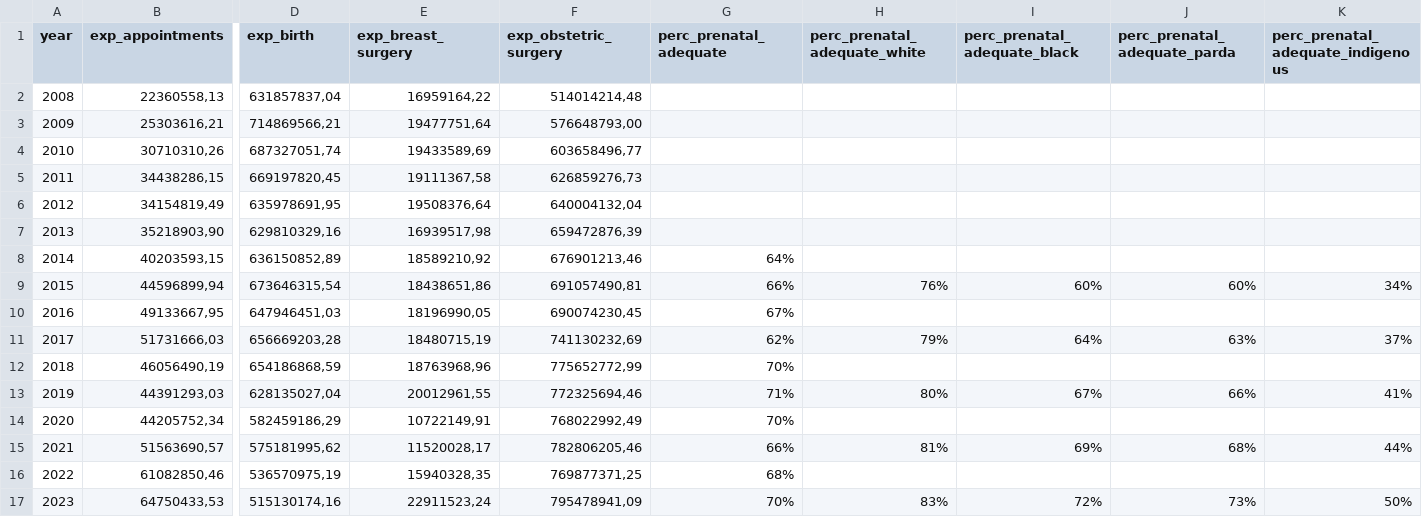
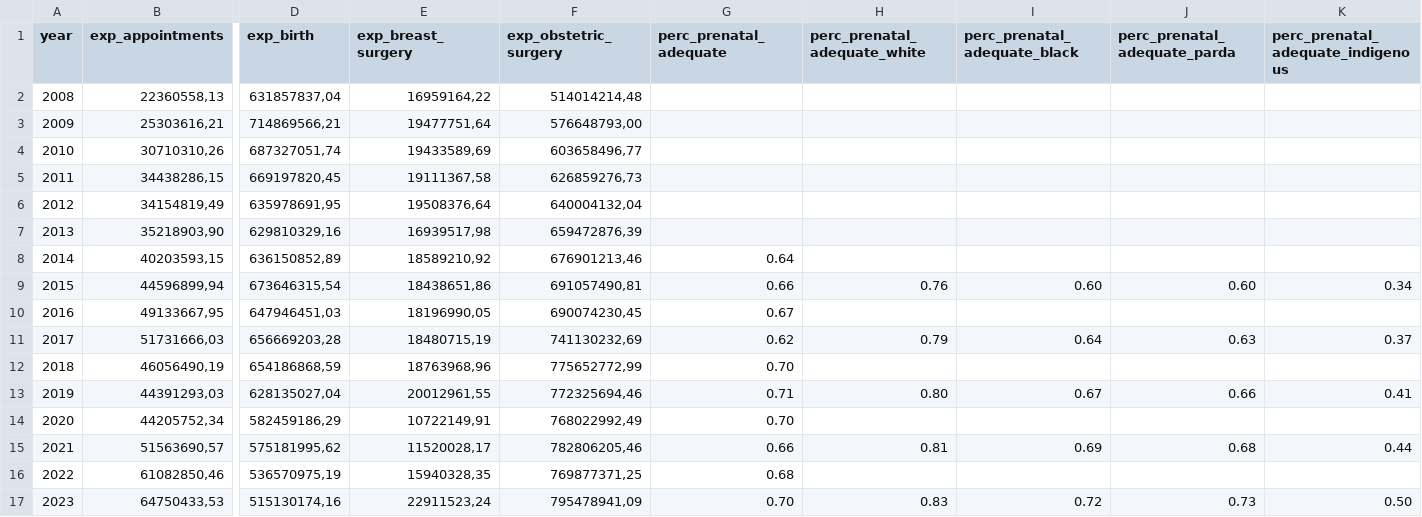
Before and after one commit to yantoniassi1/yantoniassi1.github.io, a CSV file: ProjectData/exp_prenatal_timeseries.csv, drawn as a sheet; only a part is shown, gaps mark what is left out; the diff names each change by its address in the sheet, - before the commit and + after, or states it on an @@ line.

Commit message:
Update exp_prenatal_timeseries.csv

```diff
--- a/ProjectData/exp_prenatal_timeseries.csv
+++ b/ProjectData/exp_prenatal_timeseries.csv
-G8 (perc_prenatal_adequate): 64%
+G8 (perc_prenatal_adequate): 0.64
-G9 (perc_prenatal_adequate): 66%
+G9 (perc_prenatal_adequate): 0.66
-H9 (perc_prenatal_adequate_white): 76%
+H9 (perc_prenatal_adequate_white): 0.76
-I9 (perc_prenatal_adequate_black): 60%
+I9 (perc_prenatal_adequate_black): 0.60
-J9 (perc_prenatal_adequate_parda): 60%
+J9 (perc_prenatal_adequate_parda): 0.60
-K9: 34%
+K9: 0.34
-G10 (perc_prenatal_adequate): 67%
+G10 (perc_prenatal_adequate): 0.67
-G11 (perc_prenatal_adequate): 62%
+G11 (perc_prenatal_adequate): 0.62
-H11 (perc_prenatal_adequate_white): 79%
+H11 (perc_prenatal_adequate_white): 0.79
-I11 (perc_prenatal_adequate_black): 64%
+I11 (perc_prenatal_adequate_black): 0.64
-J11 (perc_prenatal_adequate_parda): 63%
+J11 (perc_prenatal_adequate_parda): 0.63
-K11: 37%
+K11: 0.37
-G12 (perc_prenatal_adequate): 70%
+G12 (perc_prenatal_adequate): 0.70
-G13 (perc_prenatal_adequate): 71%
+G13 (perc_prenatal_adequate): 0.71
-H13 (perc_prenatal_adequate_white): 80%
+H13 (perc_prenatal_adequate_white): 0.80
-I13 (perc_prenatal_adequate_black): 67%
+I13 (perc_prenatal_adequate_black): 0.67
-J13 (perc_prenatal_adequate_parda): 66%
+J13 (perc_prenatal_adequate_parda): 0.66
-K13: 41%
+K13: 0.41
-G14 (perc_prenatal_adequate): 70%
+G14 (perc_prenatal_adequate): 0.70
-G15 (perc_prenatal_adequate): 66%
+G15 (perc_prenatal_adequate): 0.66
-H15 (perc_prenatal_adequate_white): 81%
+H15 (perc_prenatal_adequate_white): 0.81
-I15 (perc_prenatal_adequate_black): 69%
+I15 (perc_prenatal_adequate_black): 0.69
-J15 (perc_prenatal_adequate_parda): 68%
+J15 (perc_prenatal_adequate_parda): 0.68
-K15: 44%
+K15: 0.44
-G16 (perc_prenatal_adequate): 68%
+G16 (perc_prenatal_adequate): 0.68
-G17 (perc_prenatal_adequate): 70%
+G17 (perc_prenatal_adequate): 0.70
-H17 (perc_prenatal_adequate_white): 83%
+H17 (perc_prenatal_adequate_white): 0.83
-I17 (perc_prenatal_adequate_black): 72%
+I17 (perc_prenatal_adequate_black): 0.72
-J17 (perc_prenatal_adequate_parda): 73%
+J17 (perc_prenatal_adequate_parda): 0.73
-K17: 50%
+K17: 0.50
```
